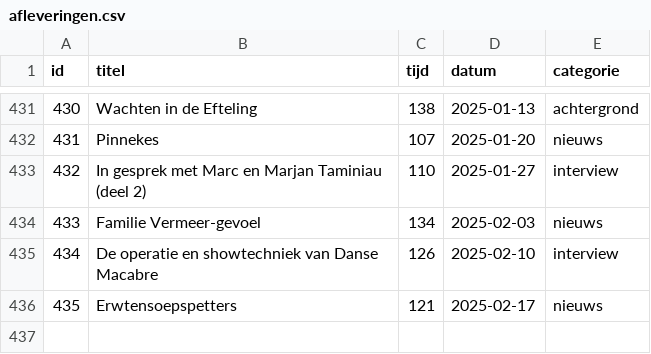
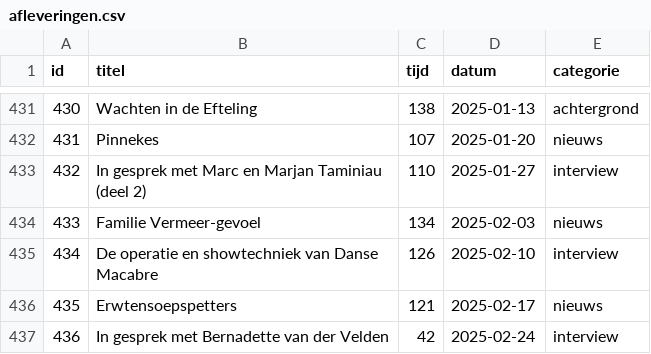
Before and after one commit to SjorsHartwijk/kleineboodschap, a CSV file: afleveringen.csv, drawn as a sheet; only a part is shown, gaps mark what is left out.

Commit message:
Aflevering 436

```diff
--- a/afleveringen.csv
+++ b/afleveringen.csv
@@ -436 +436,2 @@ id,titel,tijd,datum,categorie
 435,Erwtensoepspetters,121,2025-02-17,nieuws
+436,In gesprek met Bernadette van der Velden,42,2025-02-24,interview
```
Also changed, not shown: 1 other file.
